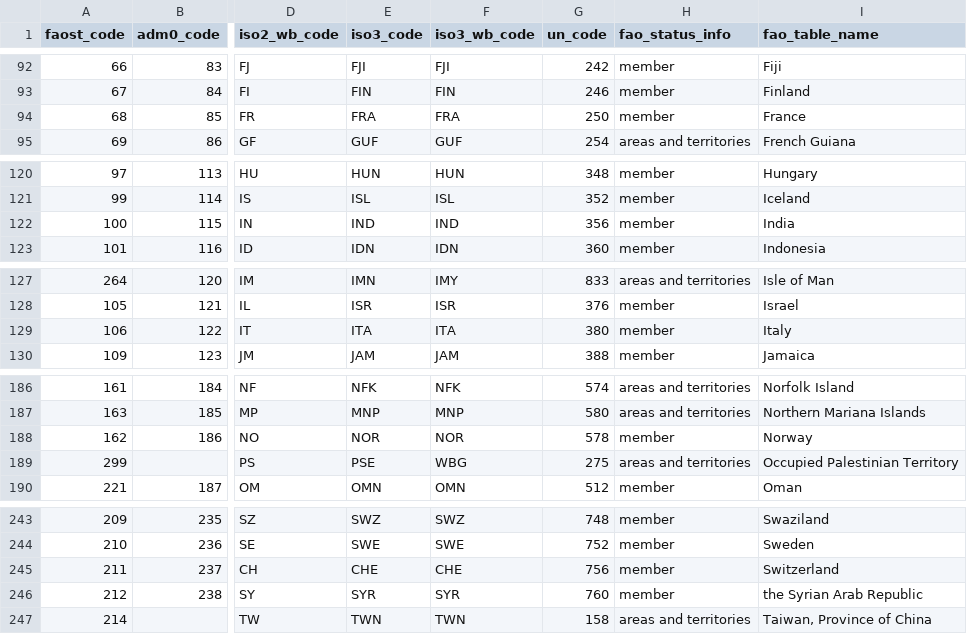
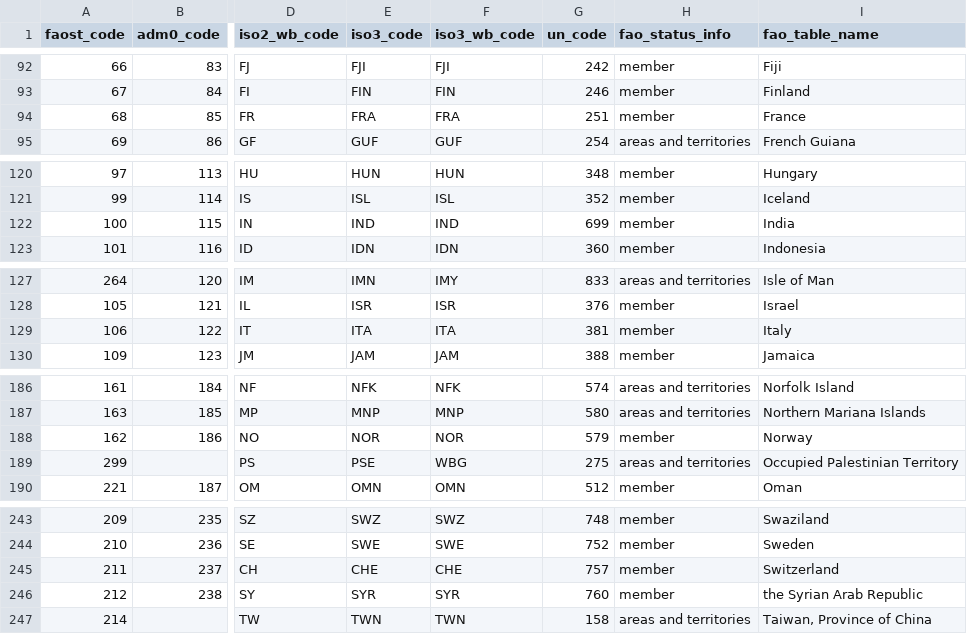
Before and after one commit to paulrougieux/biotrade, a CSV file: biotrade/config_data/faostat_country_groups.csv, drawn as a sheet; only a part is shown, gaps mark what is left out; the diff covers the shown part only; the diff names each change by its address in the sheet, - before the commit and + after, or states it on an @@ line.

Commit message:
Update the UnComtrade code of France, India, Italy, Norway, Switzerland, USA

```diff
--- a/biotrade/config_data/faostat_country_groups.csv
+++ b/biotrade/config_data/faostat_country_groups.csv
-G94 (un_code): 250
+G94 (un_code): 251
-G122 (un_code): 356
+G122 (un_code): 699
-G129 (un_code): 380
+G129 (un_code): 381
-G188 (un_code): 578
+G188 (un_code): 579
-G245 (un_code): 756
+G245 (un_code): 757
```
Also changed, not shown: 1 edited cell elsewhere in this file.
